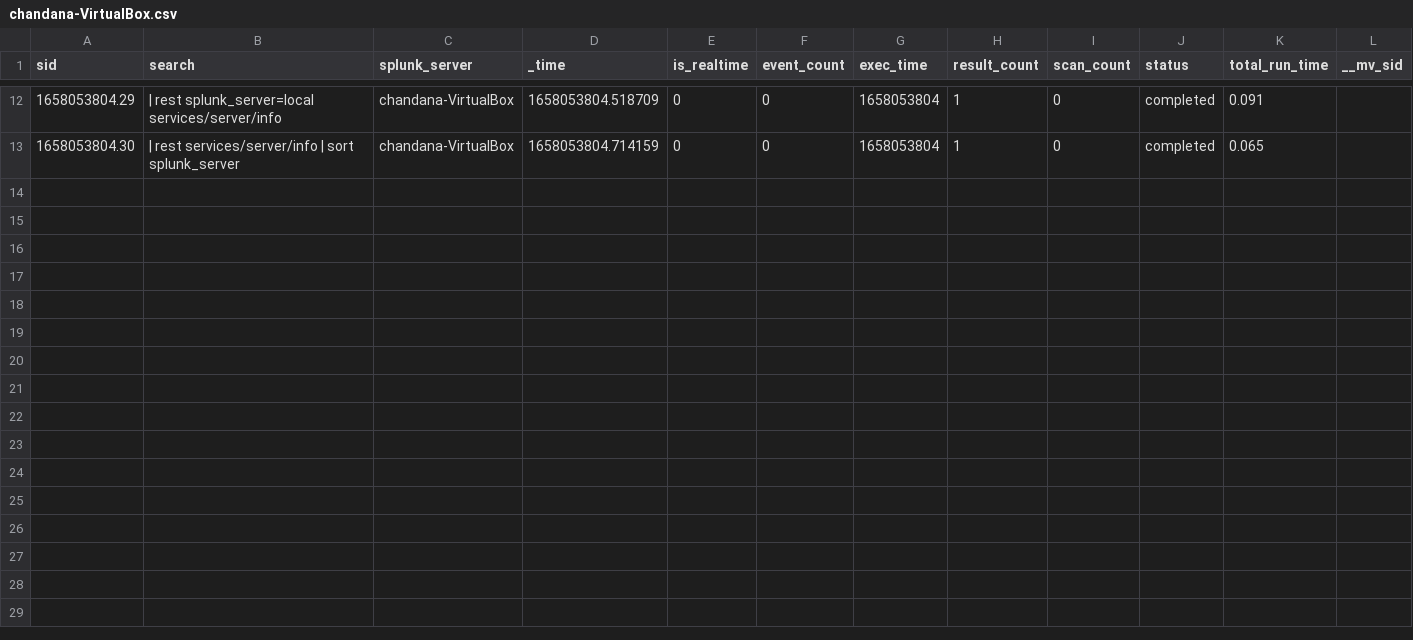
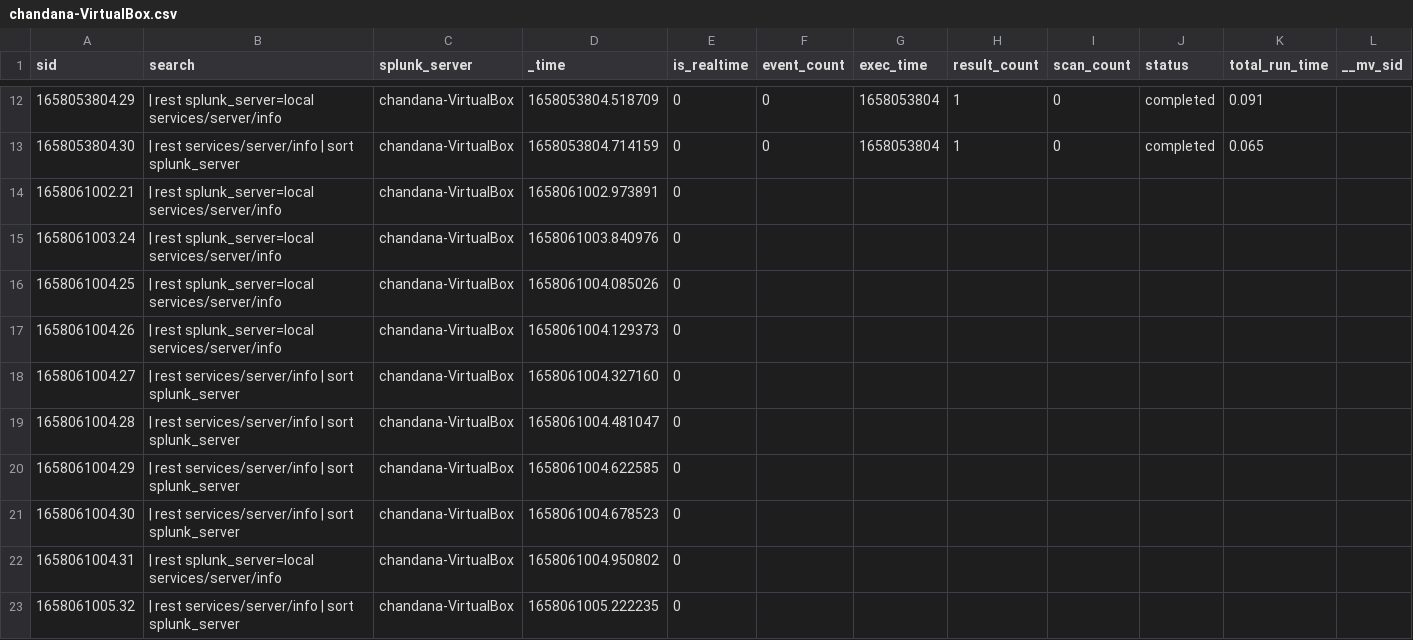
Before and after one commit to chanxxx1912/git_for_splunk_version, a CSV file: users/splunk-system-user/search/history/chandana-VirtualBox.csv, drawn as a sheet; only a part is shown, gaps mark what is left out; rows hold the shown columns only; the diff names each change by its address in the sheet, - before the commit and + after, or states it on an @@ line.

Commit message:
Auto: 208 MB,  1 file changed, 10 insertions(+)

```diff
--- a/users/splunk-system-user/search/history/chandana-VirtualBox.csv
+++ b/users/splunk-system-user/search/history/chandana-VirtualBox.csv
+row 14: 1658061002.21 | | rest splunk_server=local services/server/info | chandana-VirtualBox | 1658061002.973891 | 0
+row 15: 1658061003.24 | | rest splunk_server=local services/server/info | chandana-VirtualBox | 1658061003.840976 | 0
+row 16: 1658061004.25 | | rest splunk_server=local services/server/info | chandana-VirtualBox | 1658061004.085026 | 0
+row 17: 1658061004.26 | | rest splunk_server=local services/server/info | chandana-VirtualBox | 1658061004.129373 | 0
+row 18: 1658061004.27 | | rest services/server/info | sort splunk_server | chandana-VirtualBox | 1658061004.327160 | 0
+row 19: 1658061004.28 | | rest services/server/info | sort splunk_server | chandana-VirtualBox | 1658061004.481047 | 0
+row 20: 1658061004.29 | | rest services/server/info | sort splunk_server | chandana-VirtualBox | 1658061004.622585 | 0
+row 21: 1658061004.30 | | rest services/server/info | sort splunk_server | chandana-VirtualBox | 1658061004.678523 | 0
+row 22: 1658061004.31 | | rest splunk_server=local services/server/info | chandana-VirtualBox | 1658061004.950802 | 0
+row 23: 1658061005.32 | | rest services/server/info | sort splunk_server | chandana-VirtualBox | 1658061005.222235 | 0
```
